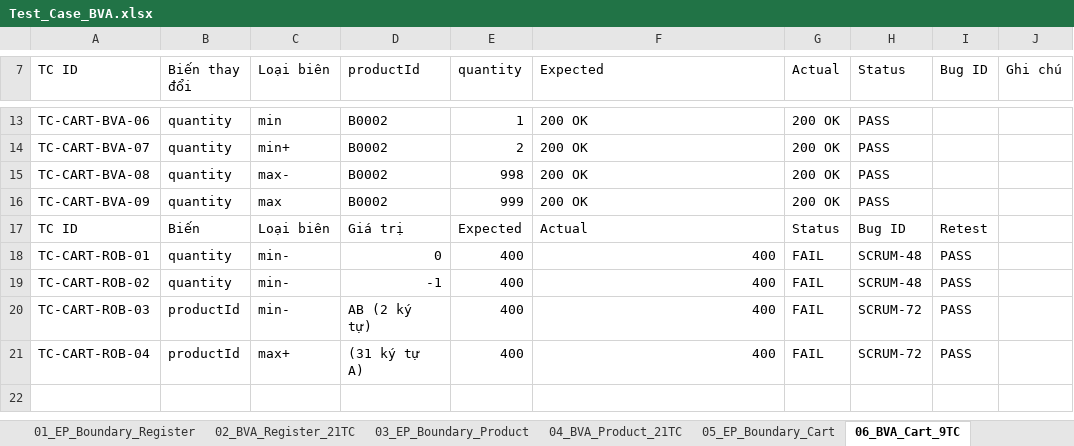
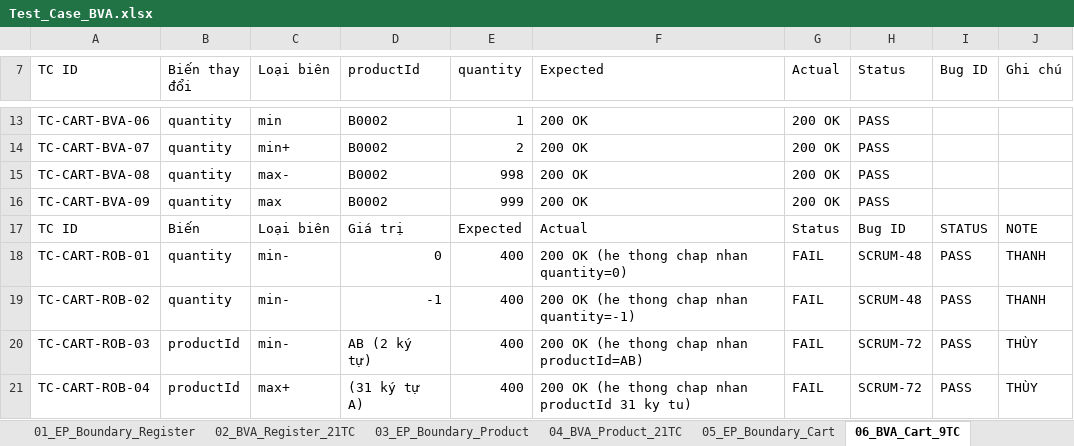
Before and after one commit to thanhlh05/Online-Store, an Excel workbook: Docs/QA-Testing/Test_Case_BVA.xlsx, sheet 06_BVA_Cart_9TC, drawn as a sheet; only a part is shown, gaps mark what is left out; values as stored, in another font and other column widths than the file's, no cell formats; the diff names each change by its address in the sheet, - before the commit and + after, or states it on an @@ line.

```diff
--- a/Docs/QA-Testing/Test_Case_BVA.xlsx (sheet 06_BVA_Cart_9TC)
+++ b/Docs/QA-Testing/Test_Case_BVA.xlsx (sheet 06_BVA_Cart_9TC)
-I17 (Bug ID): Retest
+I17 (Bug ID): STATUS
-J17 (Ghi chú): (empty)
+J17 (Ghi chú): NOTE
-F18 (Expected): 400
+F18 (Expected): 200 OK (he thong chap nhan quantity=0)
-J18:J19 (Ghi chú): (empty)
+J18:J19 (Ghi chú): THANH
-F19 (Expected): 400
+F19 (Expected): 200 OK (he thong chap nhan quantity=-1)
-F20 (Expected): 400
+F20 (Expected): 200 OK (he thong chap nhan productId=AB)
-J20:J21 (Ghi chú): (empty)
+J20:J21 (Ghi chú): THÙY
-F21 (Expected): 400
+F21 (Expected): 200 OK (he thong chap nhan productId 31 ky tu)
```
Also changed, not shown: sheet 04_BVA_Product_21TC, sheet 02_BVA_Register_21TC, cell formats, Docs/QA-Testing/RTM.xlsx, Docs/QA-Testing/Test_Case_DecisionTable.xlsx, 6 other files.
